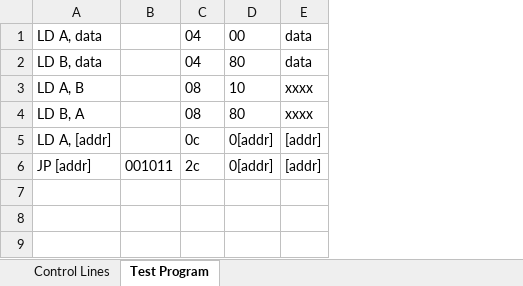
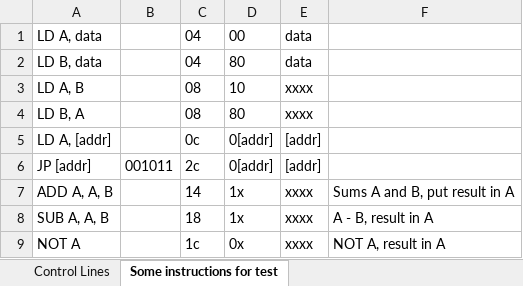
Before and after one commit to albs-br/jaca, an Excel workbook: 2nd gen - 8 bit cpu/Instruction control lines.xlsx, sheet Some instructions for test, drawn as a sheet; values as stored, in another font and other column widths than the file's, no borders; the diff names each change by its address in the sheet, - before the commit and + after, or states it on an @@ line.

```diff
--- a/2nd gen - 8 bit cpu/Instruction control lines.xlsx (sheet Some instructions for test)
+++ b/2nd gen - 8 bit cpu/Instruction control lines.xlsx (sheet Some instructions for test)
-sheet tab: Test Program
+sheet tab: Some instructions for test
+column F, empty
+row 7: ADD A, A, B |  | 14 | 1x | xxxx | Sums A and B, put result in A
+row 8: SUB A, A, B |  | 18 | 1x | xxxx | A - B, result in A
+row 9: NOT A |  | 1c | 0x | xxxx | NOT A, result in A
```
Also changed, not shown: sheet Control Lines, 2nd gen - 8 bit cpu/ISA.xlsx, 3 other files.
